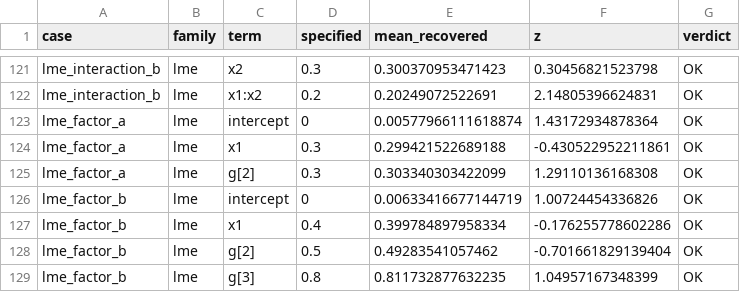
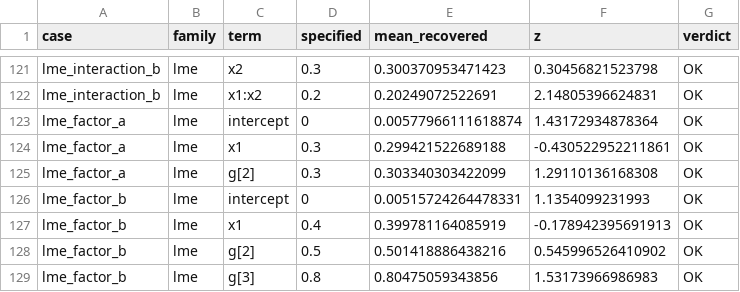
Before and after one commit to pawlenartowicz/MCPower, a CSV file: validation/data/data_generation_recovery.csv, drawn as a sheet; only a part is shown, gaps mark what is left out.

```diff
--- a/validation/data/data_generation_recovery.csv
+++ b/validation/data/data_generation_recovery.csv
@@ -125,5 +125,5 @@
 "lme_factor_a","lme","g[2]",0.3,0.303340303422099,1.29110136168308,"OK"
-"lme_factor_b","lme","intercept",0,0.00633416677144719,1.00724454336826,"OK"
-"lme_factor_b","lme","x1",0.4,0.399784897958334,-0.176255778602286,"OK"
-"lme_factor_b","lme","g[2]",0.5,0.49283541057462,-0.701661829139404,"OK"
-"lme_factor_b","lme","g[3]",0.8,0.811732877632235,1.04957167348399,"OK"
+"lme_factor_b","lme","intercept",0,0.00515724264478331,1.1354099231993,"OK"
+"lme_factor_b","lme","x1",0.4,0.399781164085919,-0.178942395691913,"OK"
+"lme_factor_b","lme","g[2]",0.5,0.501418886438216,0.545996526410902,"OK"
+"lme_factor_b","lme","g[3]",0.8,0.80475059343856,1.53173966986983,"OK"
```
Also changed, not shown: benchmarks/results/r_points.csv, benchmarks/results/r_summary.csv, 4 other files.
